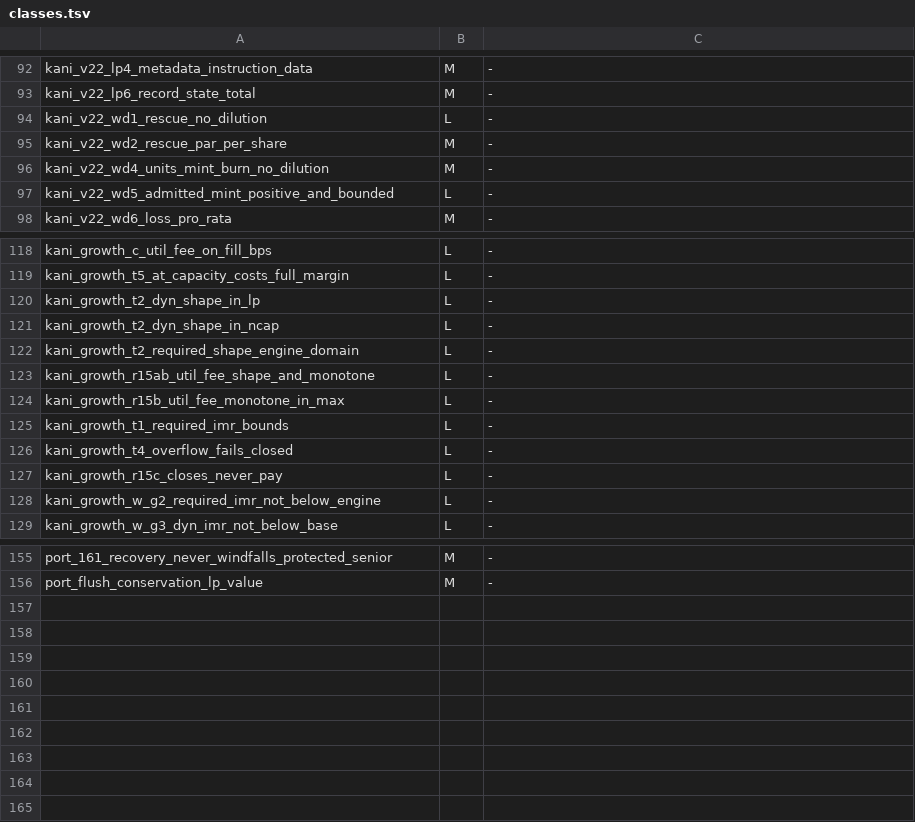
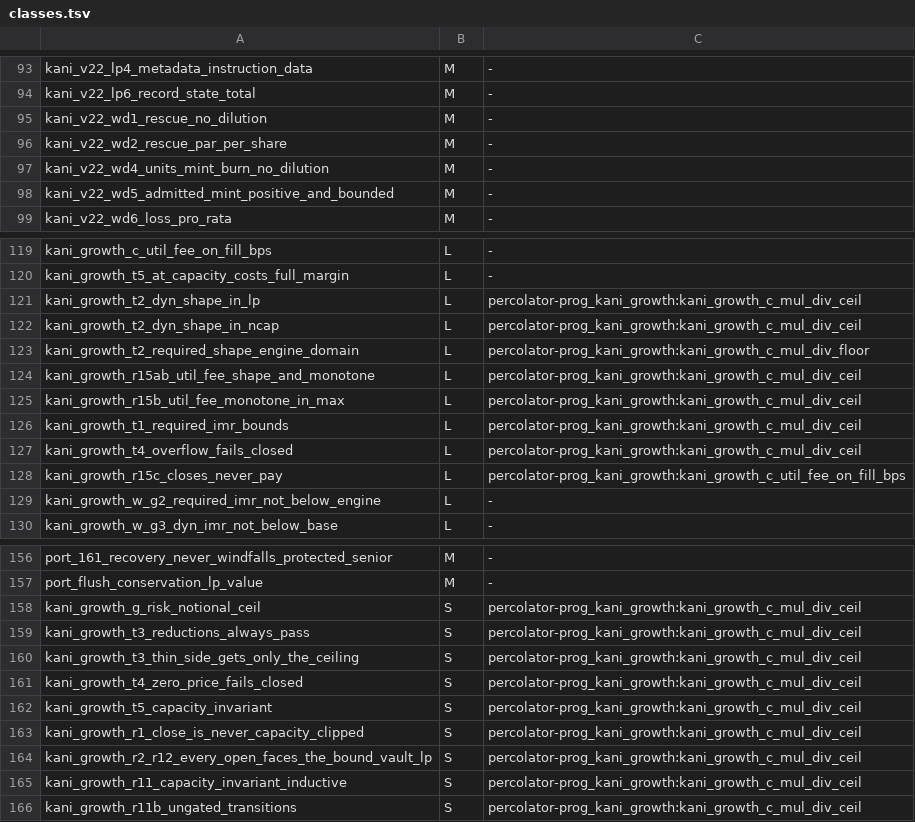
Before and after one commit to dcccrypto/percolator-prog, a TSV file: kani/v22-run/classes.tsv, drawn as a sheet; only a part is shown, gaps mark what is left out; the diff covers the shown part only.

```diff
--- a/kani/v22-run/classes.tsv
+++ b/kani/v22-run/classes.tsv
@@ -93,6 +94,6 @@ kani_v22_lp4_metadata_instruction_data	M	-
 kani_v22_lp6_record_state_total	M	-
-kani_v22_wd1_rescue_no_dilution	L	-
+kani_v22_wd1_rescue_no_dilution	M	-
 kani_v22_wd2_rescue_par_per_share	M	-
 kani_v22_wd4_units_mint_burn_no_dilution	M	-
-kani_v22_wd5_admitted_mint_positive_and_bounded	L	-
+kani_v22_wd5_admitted_mint_positive_and_bounded	M	-
 kani_v22_wd6_loss_pro_rata	M	-
@@ -119,10 +120,10 @@ kani_growth_c_util_fee_on_fill_bps	L	-
 kani_growth_t5_at_capacity_costs_full_margin	L	-
-kani_growth_t2_dyn_shape_in_lp	L	-
-kani_growth_t2_dyn_shape_in_ncap	L	-
-kani_growth_t2_required_shape_engine_domain	L	-
-kani_growth_r15ab_util_fee_shape_and_monotone	L	-
-kani_growth_r15b_util_fee_monotone_in_max	L	-
-kani_growth_t1_required_imr_bounds	L	-
-kani_growth_t4_overflow_fails_closed	L	-
-kani_growth_r15c_closes_never_pay	L	-
+kani_growth_t2_dyn_shape_in_lp	L	percolator-prog_kani_growth:kani_growth_c_mul_div_ceil
+kani_growth_t2_dyn_shape_in_ncap	L	percolator-prog_kani_growth:kani_growth_c_mul_div_ceil
+kani_growth_t2_required_shape_engine_domain	L	percolator-prog_kani_growth:kani_growth_c_mul_div_floor
+kani_growth_r15ab_util_fee_shape_and_monotone	L	percolator-prog_kani_growth:kani_growth_c_mul_div_ceil
+kani_growth_r15b_util_fee_monotone_in_max	L	percolator-prog_kani_growth:kani_growth_c_mul_div_ceil
+kani_growth_t1_required_imr_bounds	L	percolator-prog_kani_growth:kani_growth_c_mul_div_ceil
+kani_growth_t4_overflow_fails_closed	L	percolator-prog_kani_growth:kani_growth_c_mul_div_ceil
+kani_growth_r15c_closes_never_pay	L	percolator-prog_kani_growth:kani_growth_c_util_fee_on_fill_bps
 kani_growth_w_g2_required_imr_not_below_engine	L	-
@@ -156 +157,10 @@ port_161_recovery_never_windfalls_protected_senior	M	-
 port_flush_conservation_lp_value	M	-
+kani_growth_g_risk_notional_ceil	S	percolator-prog_kani_growth:kani_growth_c_mul_div_ceil
+kani_growth_t3_reductions_always_pass	S	percolator-prog_kani_growth:kani_growth_c_mul_div_ceil
+kani_growth_t3_thin_side_gets_only_the_ceiling	S	percolator-prog_kani_growth:kani_growth_c_mul_div_ceil
+kani_growth_t4_zero_price_fails_closed	S	percolator-prog_kani_growth:kani_growth_c_mul_div_ceil
+kani_growth_t5_capacity_invariant	S	percolator-prog_kani_growth:kani_growth_c_mul_div_ceil
+kani_growth_r1_close_is_never_capacity_clipped	S	percolator-prog_kani_growth:kani_growth_c_mul_div_ceil
+kani_growth_r2_r12_every_open_faces_the_bound_vault_lp	S	percolator-prog_kani_growth:kani_growth_c_mul_div_ceil
+kani_growth_r11_capacity_invariant_inductive	S	percolator-prog_kani_growth:kani_growth_c_mul_div_ceil
+kani_growth_r11b_ungated_transitions	S	percolator-prog_kani_growth:kani_growth_c_mul_div_ceil
```
Also changed, not shown: 1 added row and 6 edited cells elsewhere in this file, kani/v22-run/queue.tsv, 4 other files.
